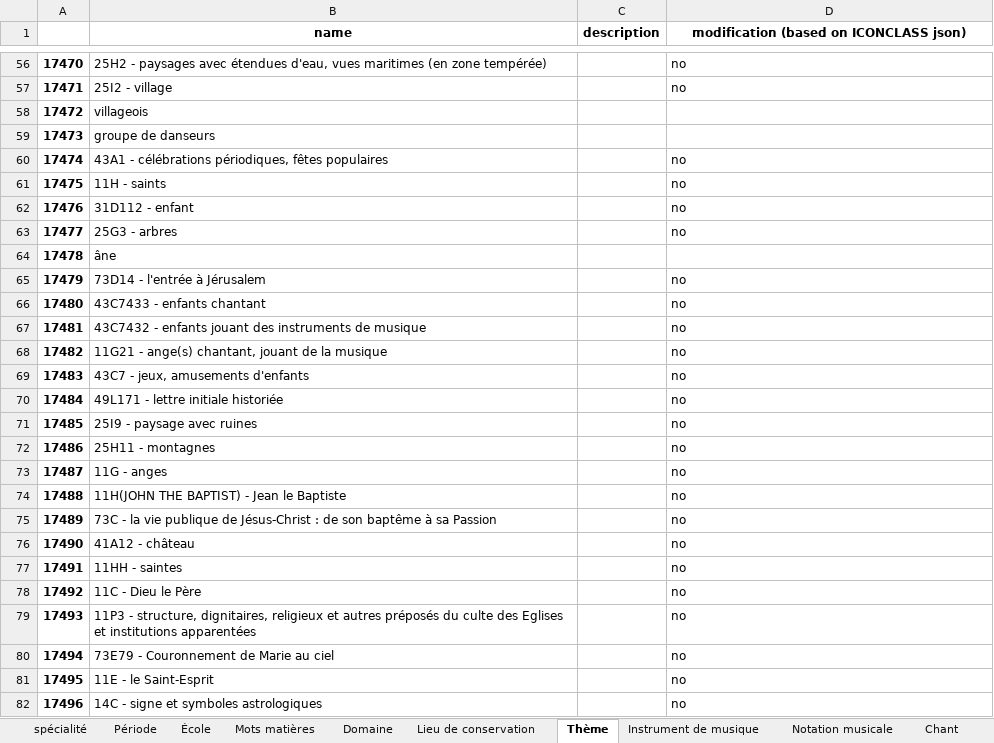
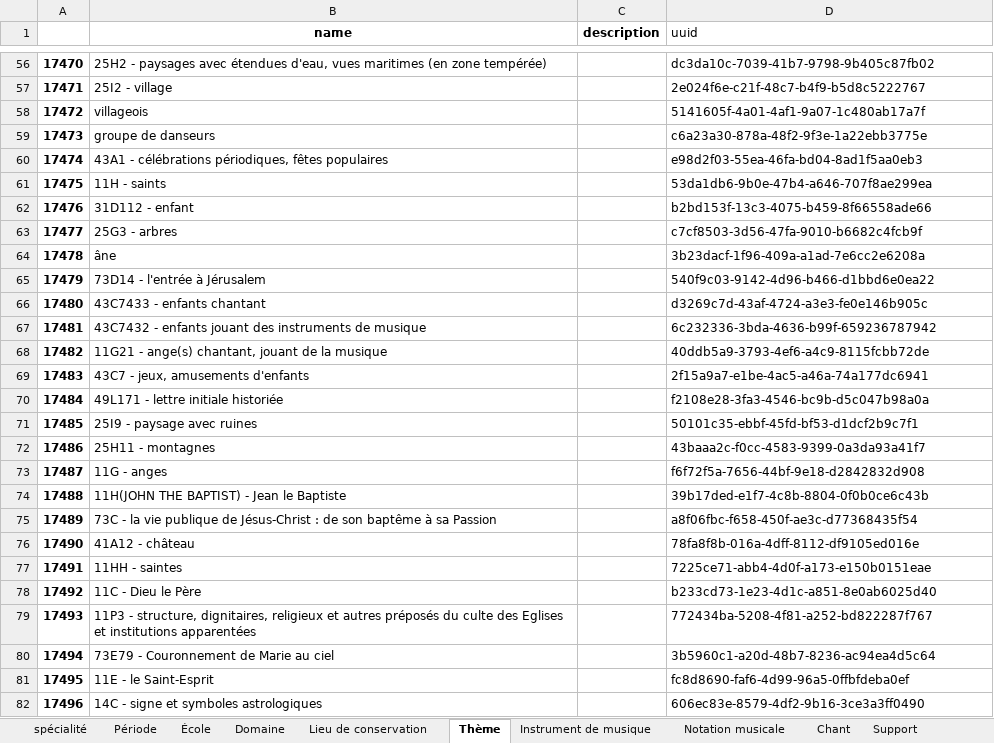
Before and after one commit to Amleth/euterpe-data, an Excel workbook: input/taxonomies.xlsx, sheet Thème, drawn as a sheet; only a part is shown, gaps mark what is left out; values as stored, in another font and other column widths than the file's, no borders; the diff covers the shown part only; the diff names each change by its address in the sheet, - before the commit and + after, or states it on an @@ line.

```diff
--- a/input/taxonomies.xlsx (sheet Thème)
+++ b/input/taxonomies.xlsx (sheet Thème)
-sheet tab: Mots matières
-D1: modification (based on ICONCLASS json)
+D1: uuid
@@ D1 bold: on → off, alignment: center → left @@
-D56 (uuid): no
+D56 (uuid): dc3da10c-7039-41b7-9798-9b405c87fb02
-D57 (uuid): no
+D57 (uuid): 2e024f6e-c21f-48c7-b4f9-b5d8c5222767
-D58 (uuid): (empty)
+D58 (uuid): 5141605f-4a01-4af1-9a07-1c480ab17a7f
-D59 (uuid): (empty)
+D59 (uuid): c6a23a30-878a-48f2-9f3e-1a22ebb3775e
-D60 (uuid): no
+D60 (uuid): e98d2f03-55ea-46fa-bd04-8ad1f5aa0eb3
-D61 (uuid): no
+D61 (uuid): 53da1db6-9b0e-47b4-a646-707f8ae299ea
-D62 (uuid): no
+D62 (uuid): b2bd153f-13c3-4075-b459-8f66558ade66
-D63 (uuid): no
+D63 (uuid): c7cf8503-3d56-47fa-9010-b6682c4fcb9f
-D64 (uuid): (empty)
+D64 (uuid): 3b23dacf-1f96-409a-a1ad-7e6cc2e6208a
-D65 (uuid): no
+D65 (uuid): 540f9c03-9142-4d96-b466-d1bbd6e0ea22
-D66 (uuid): no
+D66 (uuid): d3269c7d-43af-4724-a3e3-fe0e146b905c
-D67 (uuid): no
+D67 (uuid): 6c232336-3bda-4636-b99f-659236787942
-D68 (uuid): no
+D68 (uuid): 40ddb5a9-3793-4ef6-a4c9-8115fcbb72de
-D69 (uuid): no
+D69 (uuid): 2f15a9a7-e1be-4ac5-a46a-74a177dc6941
-D70 (uuid): no
+D70 (uuid): f2108e28-3fa3-4546-bc9b-d5c047b98a0a
-D71 (uuid): no
+D71 (uuid): 50101c35-ebbf-45fd-bf53-d1dcf2b9c7f1
-D72 (uuid): no
+D72 (uuid): 43baaa2c-f0cc-4583-9399-0a3da93a41f7
-D73 (uuid): no
+D73 (uuid): f6f72f5a-7656-44bf-9e18-d2842832d908
-D74 (uuid): no
+D74 (uuid): 39b17ded-e1f7-4c8b-8804-0f0b0ce6c43b
-D75 (uuid): no
+D75 (uuid): a8f06fbc-f658-450f-ae3c-d77368435f54
-D76 (uuid): no
+D76 (uuid): 78fa8f8b-016a-4dff-8112-df9105ed016e
-D77 (uuid): no
+D77 (uuid): 7225ce71-abb4-4d0f-a173-e150b0151eae
-D78 (uuid): no
+D78 (uuid): b233cd73-1e23-4d1c-a851-8e0ab6025d40
-D79 (uuid): no
+D79 (uuid): 772434ba-5208-4f81-a252-bd822287f767
-D80 (uuid): no
+D80 (uuid): 3b5960c1-a20d-48b7-8236-ac94ea4d5c64
-D81 (uuid): no
+D81 (uuid): fc8d8690-faf6-4d99-96a5-0ffbfdeba0ef
-D82 (uuid): no
+D82 (uuid): 606ec83e-8579-4df2-9b16-3ce3a3ff0490
```
Also changed, not shown: 1857 edited cells elsewhere in this sheet, sheet Support, sheet Type oeuvre, sheet Chant, sheet Domaine, sheet spécialité, sheet École, 4 more sheets, 4 other files.
